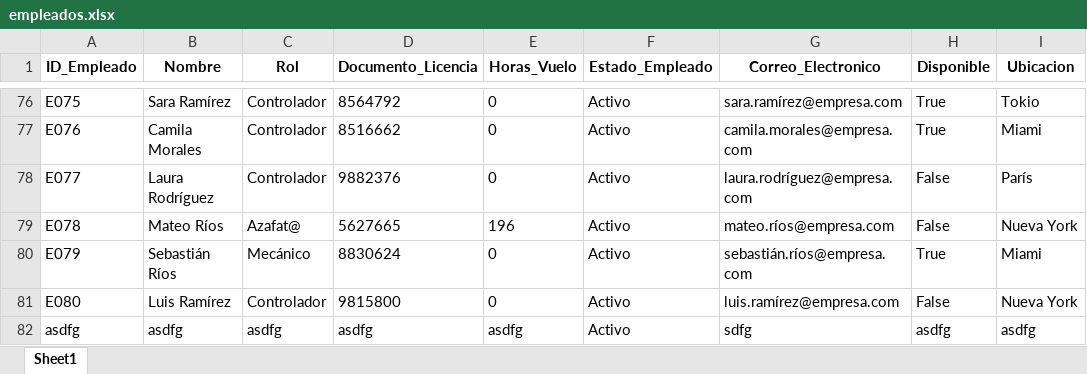
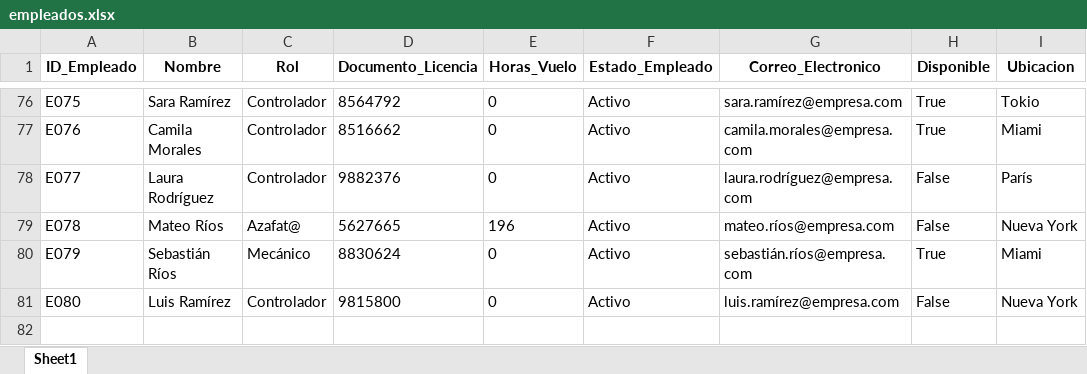
Before and after one commit to danieljaramillo52/Trabajo-Logica---Aerolinea, an Excel workbook: Proyecto_final/Insumos/empleados.xlsx, sheet Sheet1, drawn as a sheet; only a part is shown, gaps mark what is left out; values as stored, in another font and other column widths than the file's, no borders; the diff names each change by its address in the sheet, - before the commit and + after, or states it on an @@ line.

Commit message:
Empleados y pasajeros

```diff
--- a/Proyecto_final/Insumos/empleados.xlsx (sheet Sheet1)
+++ b/Proyecto_final/Insumos/empleados.xlsx (sheet Sheet1)
-row 82: asdfg | asdfg | asdfg | asdfg | asdfg | Activo | sdfg | asdfg | asdfg
```
Also changed, not shown: 6 other files.
